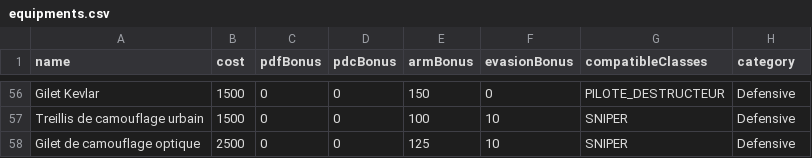
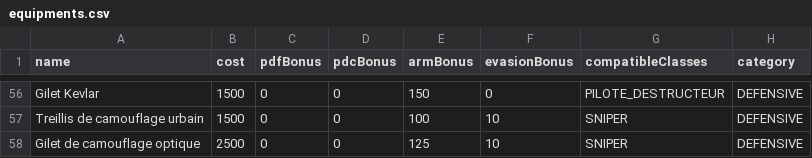
Before and after one commit to nursek/nmlOnline, a CSV file: nml-ms/src/main/resources/equipments.csv, drawn as a sheet; only a part is shown, gaps mark what is left out; the diff covers the shown part only; the diff names each change by its address in the sheet, - before the commit and + after, or states it on an @@ line.

```diff
--- a/nml-ms/src/main/resources/equipments.csv
+++ b/nml-ms/src/main/resources/equipments.csv
-H56:H58 (category): Defensive
+H56:H58 (category): DEFENSIVE
```
Also changed, not shown: 54 edited cells elsewhere in this file, 4 other files.
